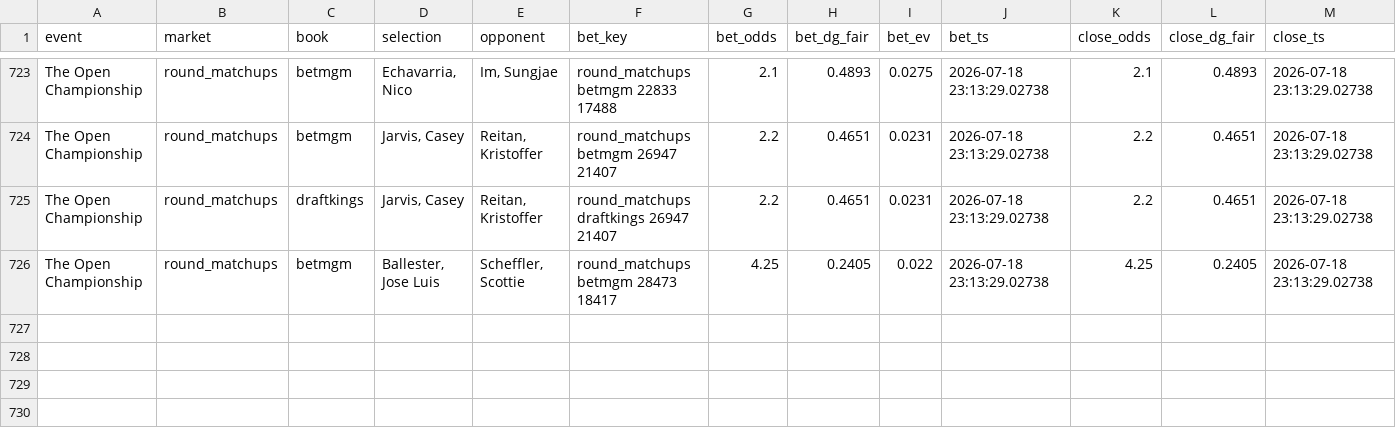
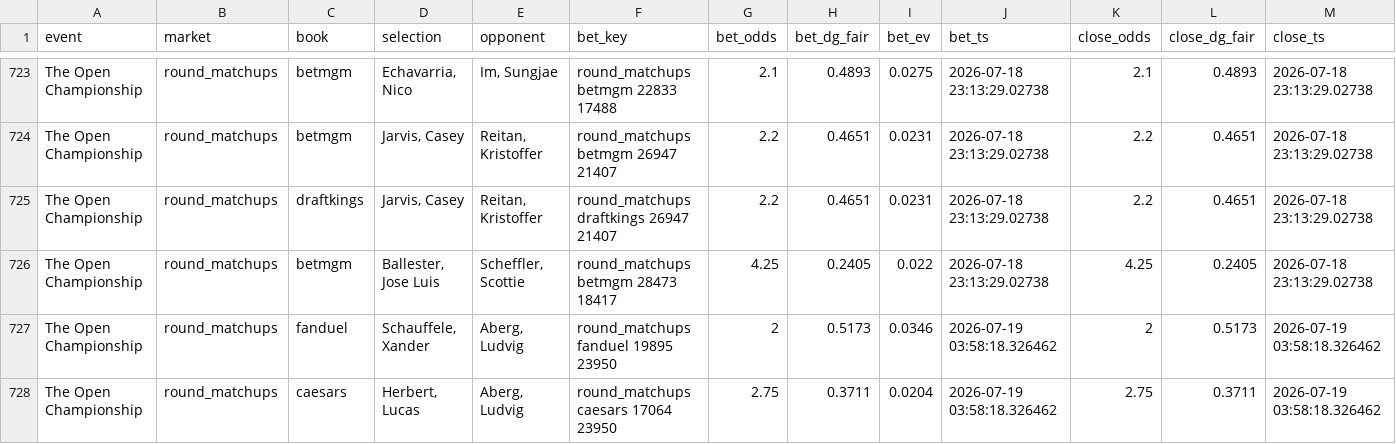
Before and after one commit to lucas-diehl/evbetting, a CSV file: golf_picks/clv_results.csv, drawn as a sheet; only a part is shown, gaps mark what is left out; rows hold the shown columns only; the diff names each change by its address in the sheet, - before the commit and + after, or states it on an @@ line.

```diff
--- a/golf_picks/clv_results.csv
+++ b/golf_picks/clv_results.csv
+row 727: The Open Championship | round_matchups | fanduel | Schauffele, Xander | Aberg, Ludvig | round_matchups fanduel 19895 23950 | 2 | 0.5173 | 0.0346 | 2026-07-19 03:58:18.326462 | 2 | 0.5173 | 2026-07-19 03:58:18.326462
+row 728: The Open Championship | round_matchups | caesars | Herbert, Lucas | Aberg, Ludvig | round_matchups caesars 17064 23950 | 2.75 | 0.3711 | 0.0204 | 2026-07-19 03:58:18.326462 | 2.75 | 0.3711 | 2026-07-19 03:58:18.326462
```
Also changed, not shown: golf_picks/alerts_log.csv, 1 other file.
